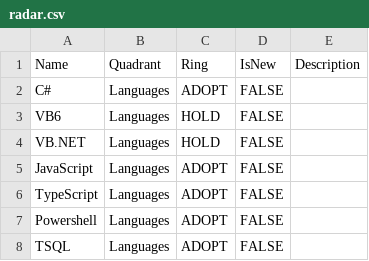
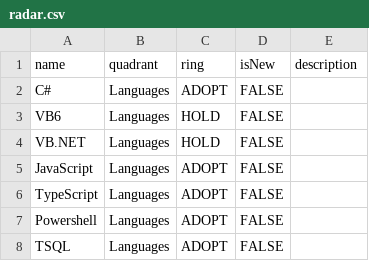
Before and after one commit to karavasilev/techradar, a CSV file: radar.csv, drawn as a sheet; only a part is shown.

Commit message:
Update radar.csv

```diff
--- a/radar.csv
+++ b/radar.csv
@@ -1,2 +1,2 @@
-Name,Quadrant,Ring,IsNew,Description
+name,quadrant,ring,isNew,description
 C#,Languages,ADOPT,FALSE,
```
